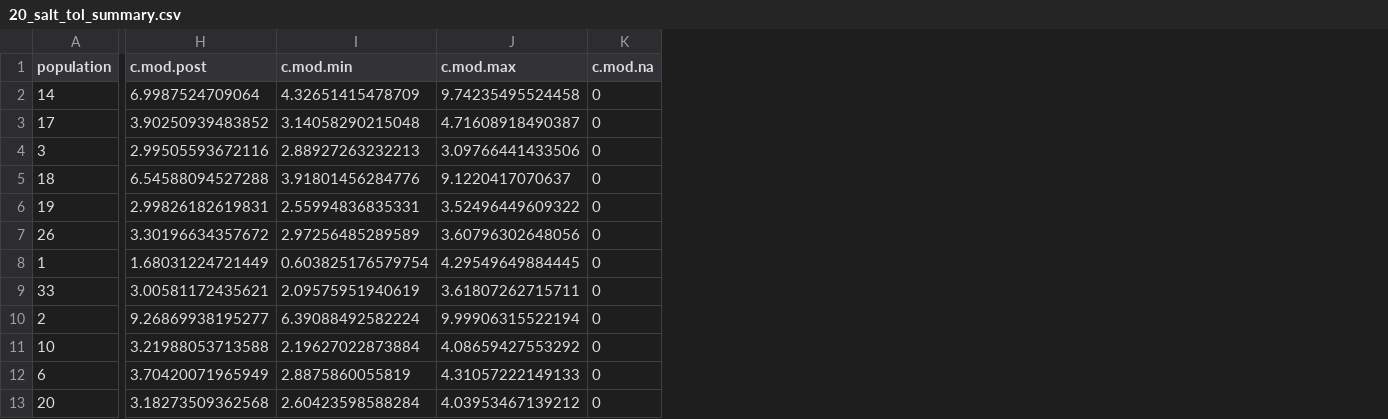
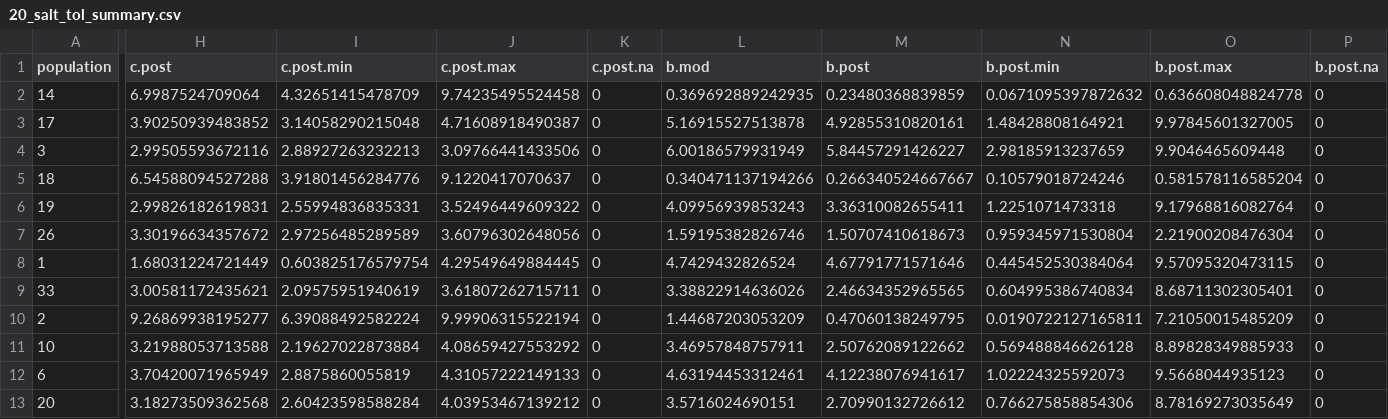
Before and after one commit to JasonLaurich/Chlamy_37_pops_pheno_constraint, a CSV file: processed-data/20_salt_tol_summary.csv, drawn as a sheet; only a part is shown, gaps mark what is left out; the diff names each change by its address in the sheet, - before the commit and + after, or states it on an @@ line.

Commit message:
Started working on data compilation
Script 06...R, but then realized I didn't save enough information from my salt tolerance curves, so went back to script 05...R. Adjusted it (not saved) to bring back in models and extract b estimates in addition to a and c.

```diff
--- a/processed-data/20_salt_tol_summary.csv
+++ b/processed-data/20_salt_tol_summary.csv
+column L (b.mod), rows 2-13: 0.369692889242935 | 5.16915527513878 | 6.00186579931949 | 0.340471137194266 | 4.09956939853243 | 1.59195382826746 | 4.7429432826524 | 3.38822914636026 | 1.44687203053209 | 3.46957848757911 | 4.63194453312461 | 3.5716024690151
+column M (b.post), rows 2-13: 0.23480368839859 | 4.92855310820161 | 5.84457291426227 | 0.266340524667667 | 3.36310082655411 | 1.50707410618673 | 4.67791771571646 | 2.46634352965565 | 0.47060138249795 | 2.50762089122662 | 4.12238076941617 | 2.70990132726612
+column N (b.post.min), rows 2-13: 0.0671095397872632 | 1.48428808164921 | 2.98185913237659 | 0.10579018724246 | 1.2251071473318 | 0.959345971530804 | 0.445452530384064 | 0.604995386740834 | 0.0190722127165811 | 0.569488846626128 | 1.02224325592073 | 0.766275858854306
+column O (b.post.max), rows 2-13: 0.636608048824778 | 9.97845601327005 | 9.9046465609448 | 0.581578116585204 | 9.17968816082764 | 2.21900208476304 | 9.57095320473115 | 8.68711302305401 | 7.21050015485209 | 8.89828349885933 | 9.5668044935123 | 8.78169273035649
+column P (b.post.na), rows 2-13: all 0
-H1: c.mod.post
+H1: c.post
-I1: c.mod.min
+I1: c.post.min
-J1: c.mod.max
+J1: c.post.max
-K1: c.mod.na
+K1: c.post.na
```
Also changed, not shown: processed-data/19_µ_estimates_salt.csv, 3 other files.
